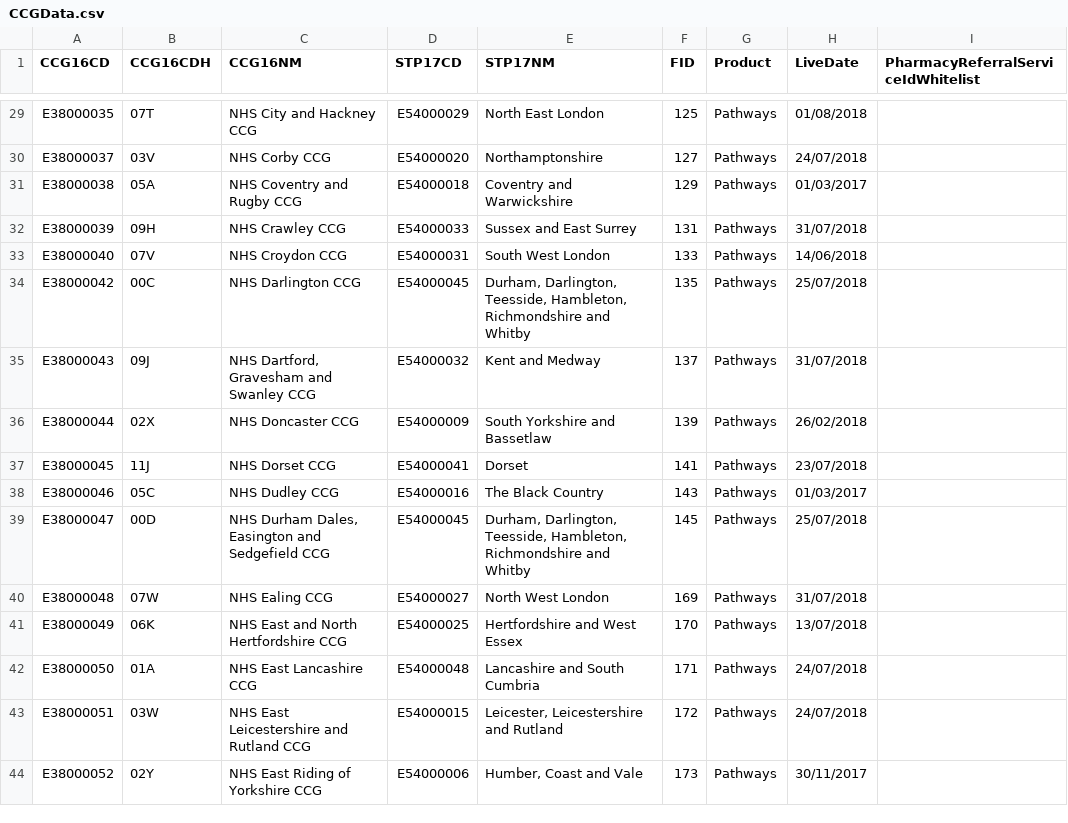
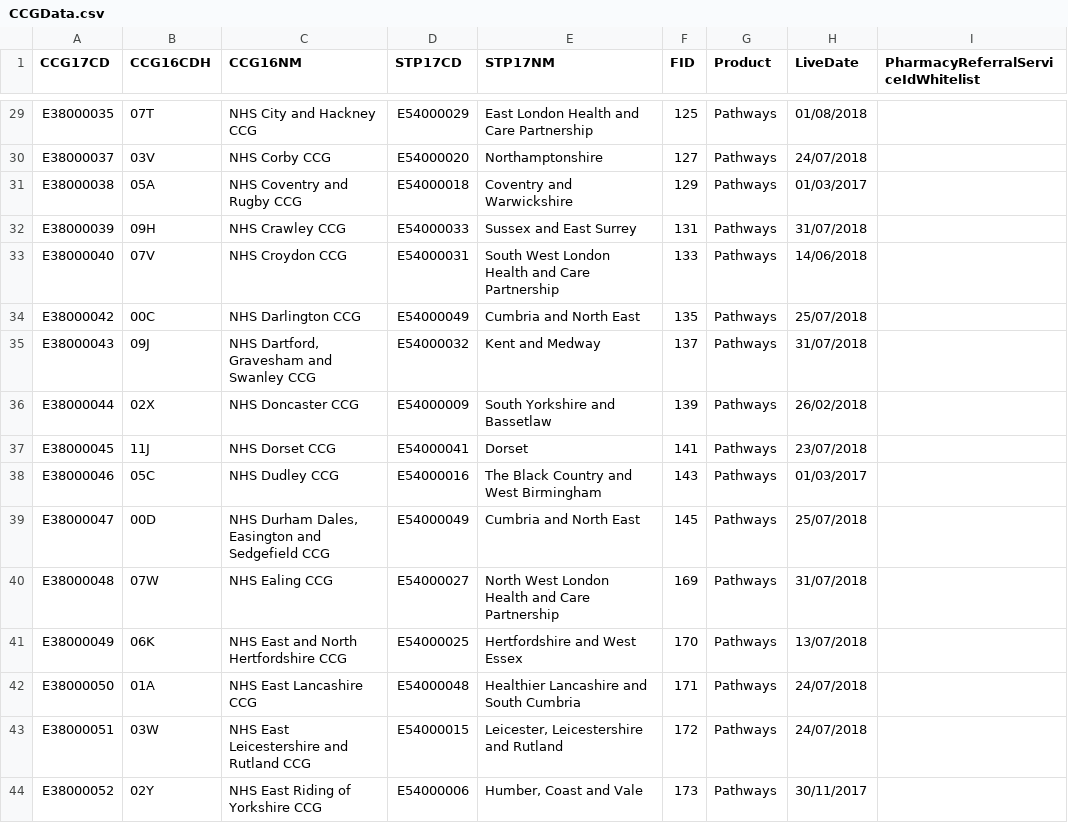
Before and after one commit to 111Online/nhs111-ccg-service, a CSV file: NHS111.DataImport.CCG/CCGData.csv, drawn as a sheet; only a part is shown, gaps mark what is left out; the diff covers the shown part only; the diff names each change by its address in the sheet, - before the commit and + after, or states it on an @@ line.

```diff
--- a/NHS111.DataImport.CCG/CCGData.csv
+++ b/NHS111.DataImport.CCG/CCGData.csv
-A1: CCG16CD
+A1: CCG17CD
-E29 (STP17NM): North East London
+E29 (STP17NM): East London Health and Care Partnership
-E33 (STP17NM): South West London
+E33 (STP17NM): South West London Health and Care Partnership
-D34 (STP17CD): E54000045
+D34 (STP17CD): E54000049
-E34 (STP17NM): Durham, Darlington, Teesside, Hambleton, Richmondshire and Whitby
+E34 (STP17NM): Cumbria and North East
-E38 (STP17NM): The Black Country
+E38 (STP17NM): The Black Country and West Birmingham
-D39 (STP17CD): E54000045
+D39 (STP17CD): E54000049
-E39 (STP17NM): Durham, Darlington, Teesside, Hambleton, Richmondshire and Whitby
+E39 (STP17NM): Cumbria and North East
-E40 (STP17NM): North West London
+E40 (STP17NM): North West London Health and Care Partnership
-E42 (STP17NM): Lancashire and South Cumbria
+E42 (STP17NM): Healthier Lancashire and South Cumbria
```
Also changed, not shown: 2 added rows, 6 removed rows and 101 edited cells elsewhere in this file.
